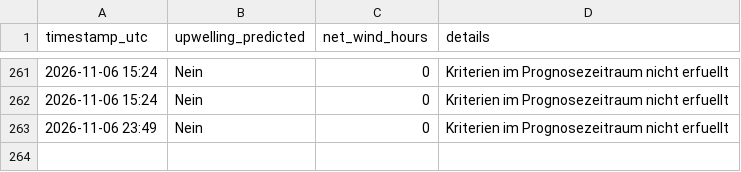
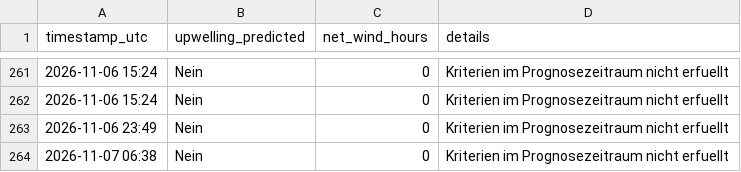
Before and after one commit to sw-of/detectUpwellingBaltic, a CSV file: archive/eckernfoerde/status_log.csv, drawn as a sheet; only a part is shown, gaps mark what is left out; the diff names each change by its address in the sheet, - before the commit and + after, or states it on an @@ line.

```diff
--- a/archive/eckernfoerde/status_log.csv
+++ b/archive/eckernfoerde/status_log.csv
+row 264: 2026-11-07 06:38 | Nein | 0 | Kriterien im Prognosezeitraum nicht erfuellt
```
Also changed, not shown: archive/dranske/status_log.csv, archive/flensburg/status_log.csv, 28 other files.
